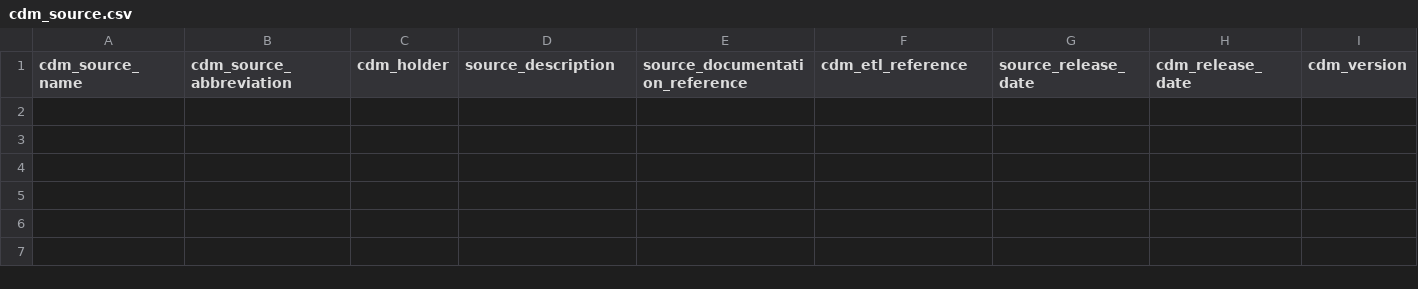
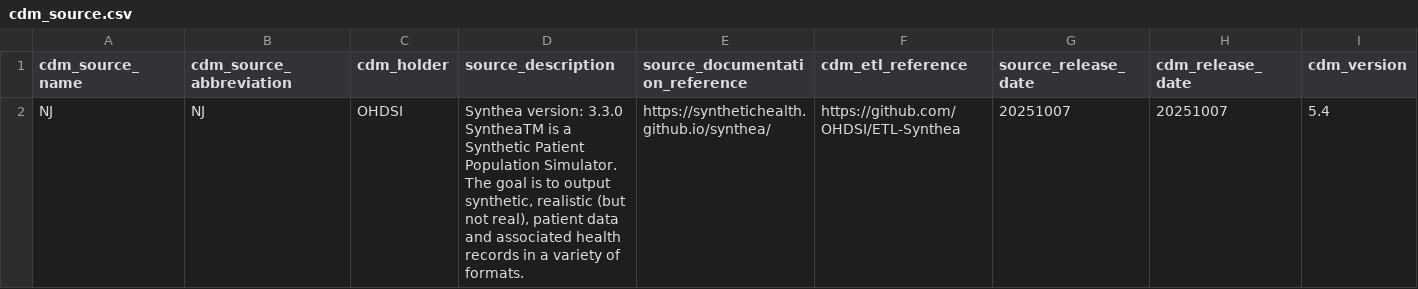
Before and after one commit to OHDSI/Tutorial-ETL, a CSV file: data/syntheaCDM/cdm_source.csv, drawn as a sheet; only a part is shown; rows hold the shown columns only; the diff names each change by its address in the sheet, - before the commit and + after, or states it on an @@ line.

Commit message:
Update CDM data

```diff
--- a/data/syntheaCDM/cdm_source.csv
+++ b/data/syntheaCDM/cdm_source.csv
+row 2: NJ | NJ | OHDSI | Synthea version: 3.3.0 SyntheaTM is a Synthetic Patient Population Simulator. The goal is to output synthetic, realistic (but not real), patient data and associated health records in a variety of formats. | https://synthetichealth.github.io/synthea/ | https://github.com/OHDSI/ETL-Synthea | 20251007 | 20251007 | 5.4
```
Also changed, not shown: 50 other files.
